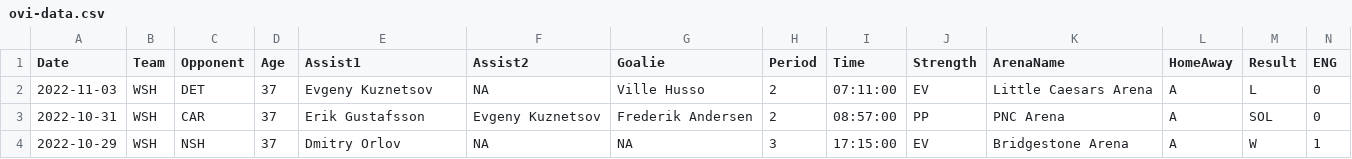
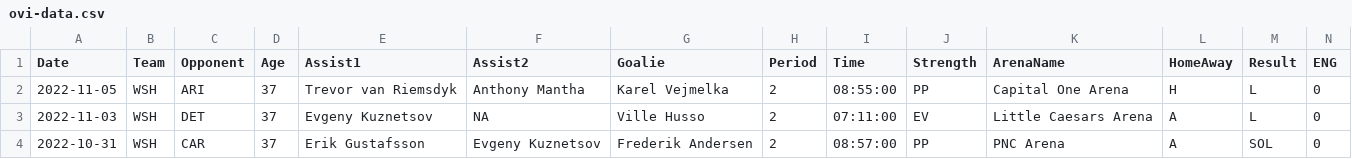
Before and after one commit to jeffreyz374/Ovi-Gretzky-Comparison-Project, a CSV file: Data/ovi-data.csv, drawn as a sheet; only a part is shown; the shorter side is filled out with more unchanged rows; rows hold the shown columns only; the diff names each change by its address in the sheet, - before the commit and + after, or states it on an @@ line.

```diff
--- a/Data/ovi-data.csv
+++ b/Data/ovi-data.csv
+row 2: 2022-11-05 | WSH | ARI | 37 | Trevor van Riemsdyk | Anthony Mantha | Karel Vejmelka | 2 | 08:55:00 | PP | Capital One Arena | H | L | 0
```
Also changed, not shown: Data/ovi-potential-games.csv.
